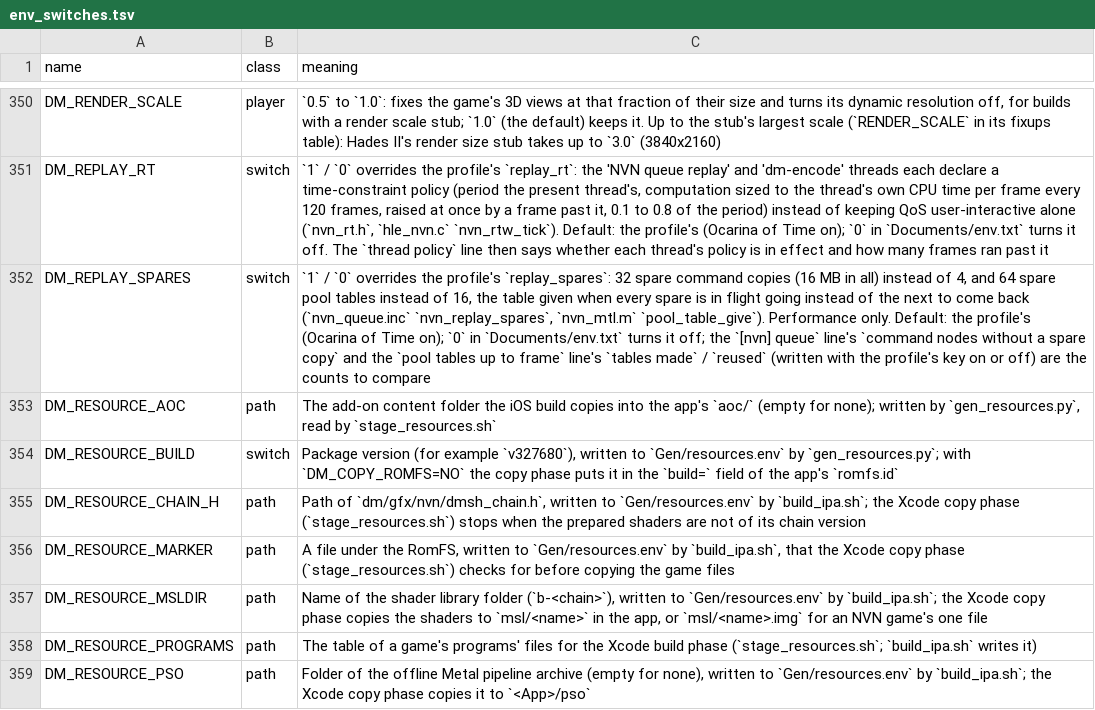
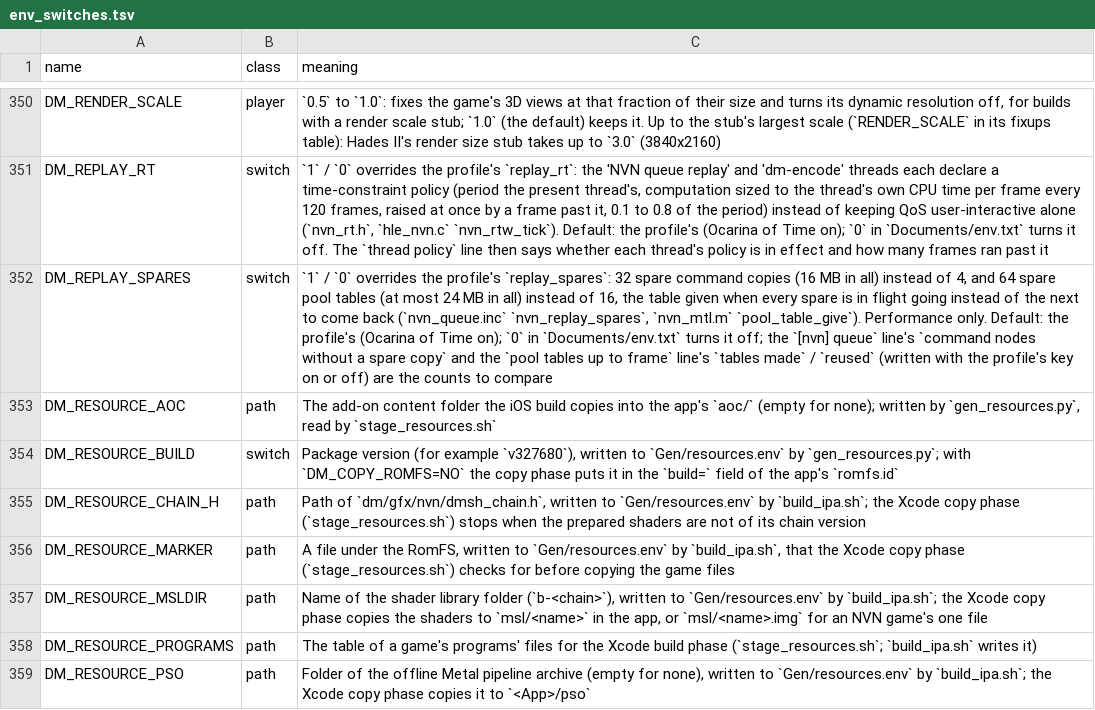
Before and after one commit to kencalx/NX18, a TSV file: docs/env_switches.tsv, drawn as a sheet; only a part is shown, gaps mark what is left out; the diff names each change by its address in the sheet, - before the commit and + after, or states it on an @@ line.

```diff
--- a/docs/env_switches.tsv
+++ b/docs/env_switches.tsv
-C352 (meaning): …pool tables instead of…
+C352 (meaning): …pool tables (at most 24 MB in all) instead of…
```
Also changed, not shown: 6 other files.
